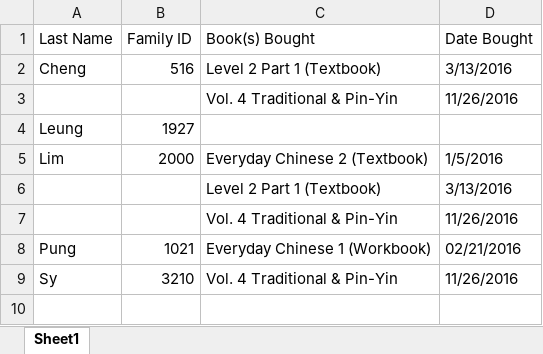
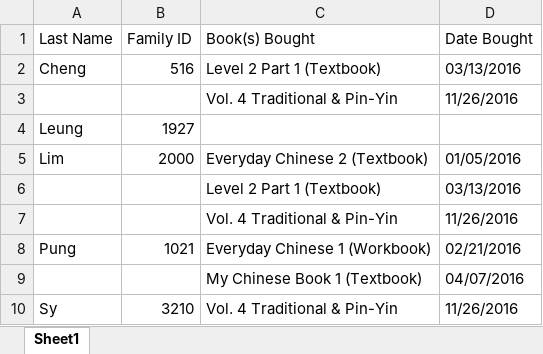
Before and after one commit to Asianu/chinese-school-book-purchase-database, an Excel workbook: Mon Jul 04 2016 Book Purchase Database.xlsx, sheet Sheet1, drawn as a sheet; values as stored, in another font and other column widths than the file's, no borders; the diff names each change by its address in the sheet, - before the commit and + after, or states it on an @@ line.

Commit message:
updated ExcelParser
-wrote getEntry(Entry entry) to facilitate entry retrieval using an
entry, mostly for book/date retrieval
-attempted at writing removeEntry in writeExcel

```diff
--- a/Mon Jul 04 2016 Book Purchase Database.xlsx (sheet Sheet1)
+++ b/Mon Jul 04 2016 Book Purchase Database.xlsx (sheet Sheet1)
-D2 (Date Bought): 3/13/2016
+D2 (Date Bought): 03/13/2016
-D5 (Date Bought): 1/5/2016
+D5 (Date Bought): 01/05/2016
-D6 (Date Bought): 3/13/2016
+D6 (Date Bought): 03/13/2016
+row 9:  |  | My Chinese Book 1 (Textbook) | 04/07/2016
```
Also changed, not shown: 4 other files.
